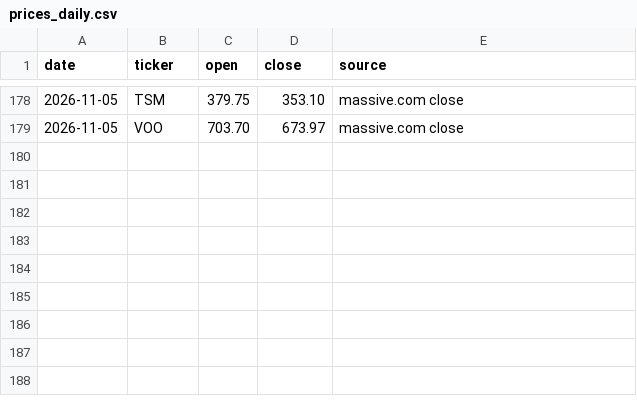
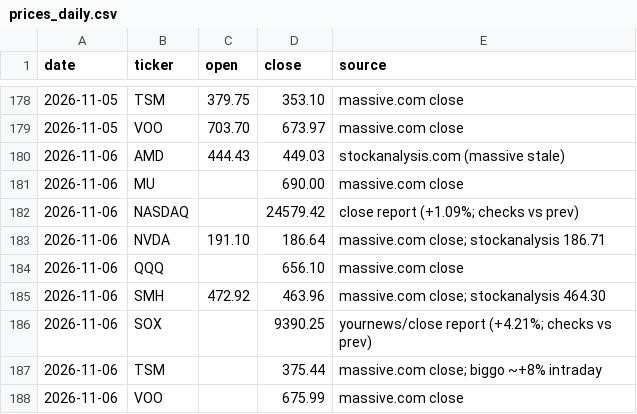
Before and after one commit to markwu831-prog/tw-stock-news, a CSV file: us/data/prices_daily.csv, drawn as a sheet; only a part is shown, gaps mark what is left out.

```diff
--- a/us/data/prices_daily.csv
+++ b/us/data/prices_daily.csv
@@ -179 +179,10 @@ date,ticker,open,close,source
 2026-11-05,VOO,703.70,673.97,massive.com close
+2026-11-06,AMD,444.43,449.03,stockanalysis.com (massive stale)
+2026-11-06,MU,,690.00,massive.com close
+2026-11-06,NASDAQ,,24579.42,close report (+1.09%; checks vs prev)
+2026-11-06,NVDA,191.10,186.64,massive.com close; stockanalysis 186.71
+2026-11-06,QQQ,,656.10,massive.com close
+2026-11-06,SMH,472.92,463.96,massive.com close; stockanalysis 464.30
+2026-11-06,SOX,,9390.25,yournews/close report (+4.21%; checks vs prev)
+2026-11-06,TSM,,375.44,massive.com close; biggo ~+8% intraday
+2026-11-06,VOO,,675.99,massive.com close
```
Also changed, not shown: us/data/predictions_daily.csv, 1 other file.
